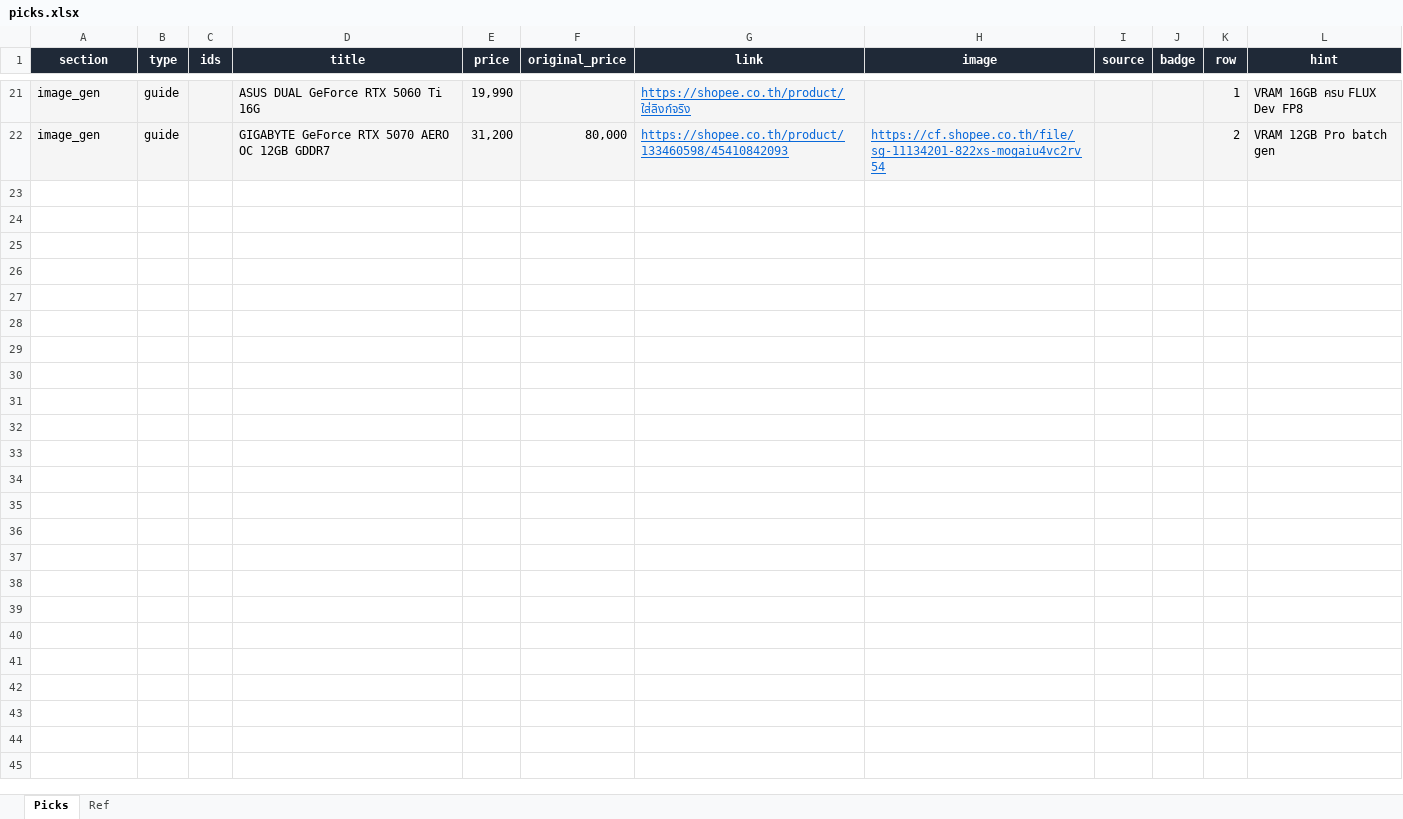
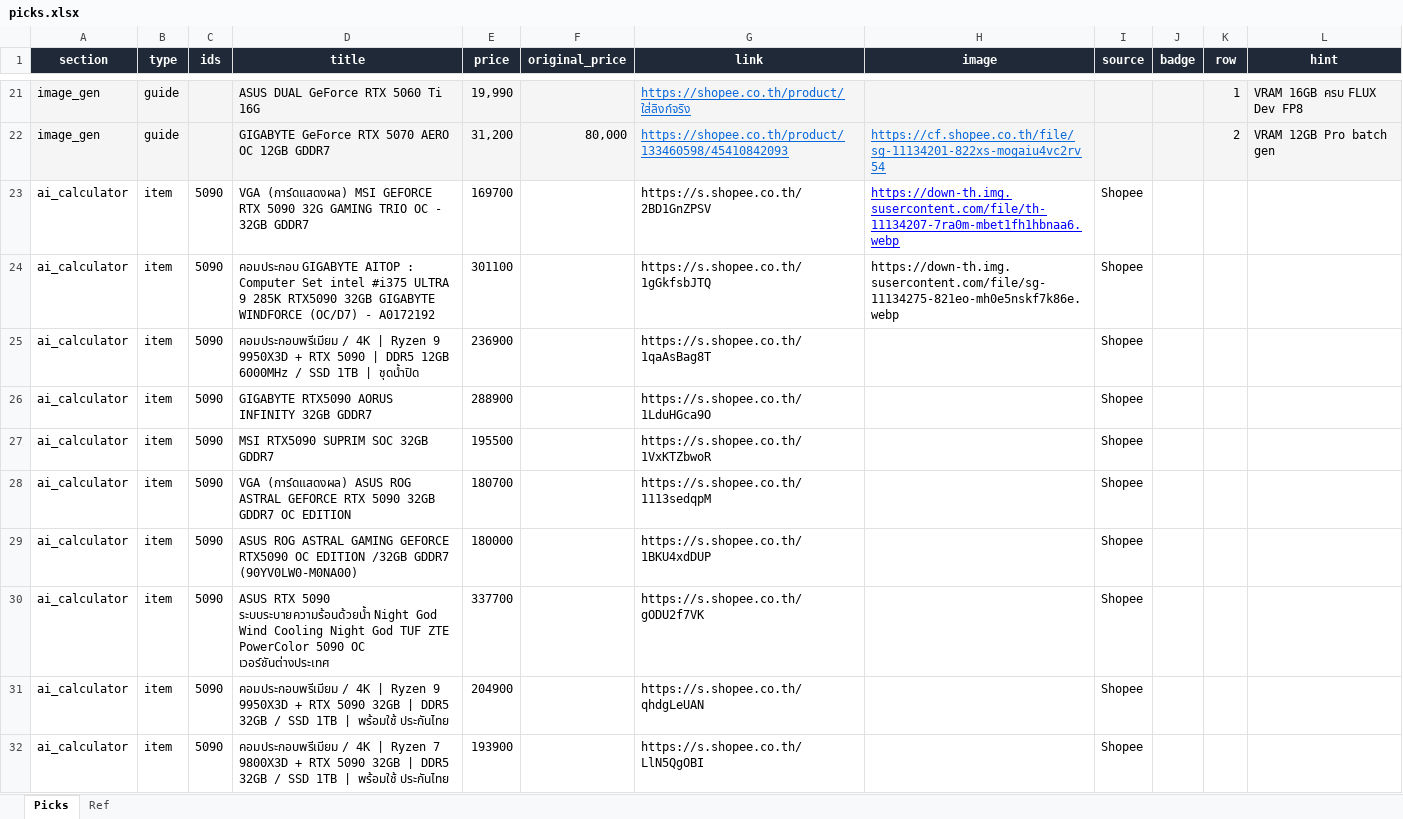
Before and after one commit to tongarclub/compair-website, an Excel workbook: data/affiliate/picks.xlsx, sheet Picks, drawn as a sheet; only a part is shown, gaps mark what is left out; values as stored, in another font and other column widths than the file's, no borders; the diff covers the shown part only; the diff names each change by its address in the sheet, - before the commit and + after, or states it on an @@ line.

Commit message:
pick update

```diff
--- a/data/affiliate/picks.xlsx (sheet Picks)
+++ b/data/affiliate/picks.xlsx (sheet Picks)
+row 23: ai_calculator | item | 5090 | VGA (การ์ดแสดงผล) MSI GEFORCE RTX 5090 32G GAMING TRIO OC - 32GB GDDR7 | 169700 |  | https://s.shopee.co.th/2BD1GnZPSV | https://down-th.img.susercontent.com/file/th-11134207-7ra0m-mbet1fh1hbnaa6.webp | Shopee
+row 24: ai_calculator | item | 5090 | คอมประกอบ GIGABYTE AITOP : Computer Set intel #i375 ULTRA 9 285K RTX5090 32GB GIGABYTE WINDFORCE (OC/D7) - A0172192 | 301100 |  | https://s.shopee.co.th/1gGkfsbJTQ | https://down-th.img.susercontent.com/file/sg-11134275-821eo-mh0e5nskf7k86e.webp | Shopee
+row 25: ai_calculator | item | 5090 | คอมประกอบพรีเมียม / 4K | Ryzen 9 9950X3D + RTX 5090 | DDR5 12GB 6000MHz / SSD 1TB | ชุดน้ำปิด | 236900 |  | https://s.shopee.co.th/1qaAsBag8T |  | Shopee
+row 26: ai_calculator | item | 5090 | GIGABYTE RTX5090 AORUS INFINITY 32GB GDDR7 | 288900 |  | https://s.shopee.co.th/1LduHGca9O |  | Shopee
+row 27: ai_calculator | item | 5090 | MSI RTX5090 SUPRIM SOC 32GB GDDR7 | 195500 |  | https://s.shopee.co.th/1VxKTZbwoR |  | Shopee
+row 28: ai_calculator | item | 5090 | VGA (การ์ดแสดงผล) ASUS ROG ASTRAL GEFORCE RTX 5090 32GB GDDR7 OC EDITION | 180700 |  | https://s.shopee.co.th/1113sedqpM |  | Shopee
+row 29: ai_calculator | item | 5090 | ASUS ROG ASTRAL GAMING GEFORCE RTX5090 OC EDITION /32GB GDDR7 (90YV0LW0-M0NA00) | 180000 |  | https://s.shopee.co.th/1BKU4xdDUP |  | Shopee
+row 30: ai_calculator | item | 5090 | ASUS RTX 5090 ระบบระบายความร้อนด้วยน้ำ Night God Wind Cooling Night God TUF ZTE PowerColor 5090 OC เวอร์ชันต่างประเทศ | 337700 |  | https://s.shopee.co.th/gODU2f7VK |  | Shopee
+row 31: ai_calculator | item | 5090 | คอมประกอบพรีเมียม / 4K | Ryzen 9 9950X3D + RTX 5090 32GB | DDR5 32GB / SSD 1TB | พร้อมใช้ ประกันไทย | 204900 |  | https://s.shopee.co.th/qhdgLeUAN |  | Shopee
+row 32: ai_calculator | item | 5090 | คอมประกอบพรีเมียม / 4K | Ryzen 7 9800X3D + RTX 5090 32GB | DDR5 32GB / SSD 1TB | พร้อมใช้ ประกันไทย | 193900 |  | https://s.shopee.co.th/LlN5QgOBI |  | Shopee
```
Also changed, not shown: 24 added rows elsewhere in this sheet, 6 other files.
